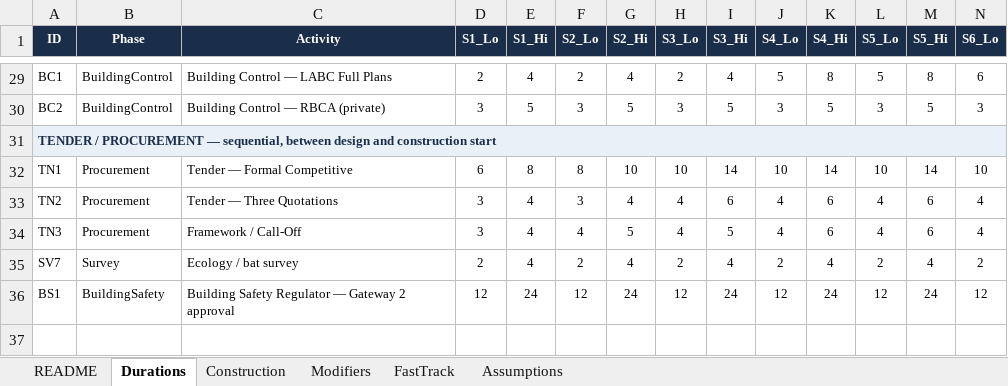
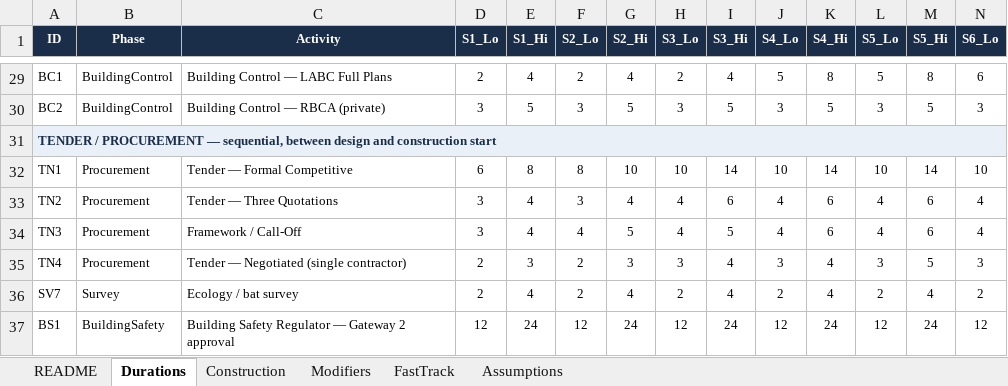
Before and after one commit to MNKayali/estates-ai-tool, an Excel workbook: Estates_AI_Programme_v4_3.xlsx, sheet Durations, drawn as a sheet; only a part is shown, gaps mark what is left out; values as stored, in another font and other column widths than the file's, no borders; rows hold the shown columns only; the diff names each change by its address in the sheet, - before the commit and + after, or states it on an @@ line.

```diff
--- a/Estates_AI_Programme_v4_3.xlsx (sheet Durations)
+++ b/Estates_AI_Programme_v4_3.xlsx (sheet Durations)
+row 35: TN4 | Procurement | Tender — Negotiated (single contractor) | 2 | 3 | 2 | 3 | 3 | 4 | 3 | 4 | 3 | 5 | 3
```
Also changed, not shown: sheet Modifiers, sheet README, 11 other files.
